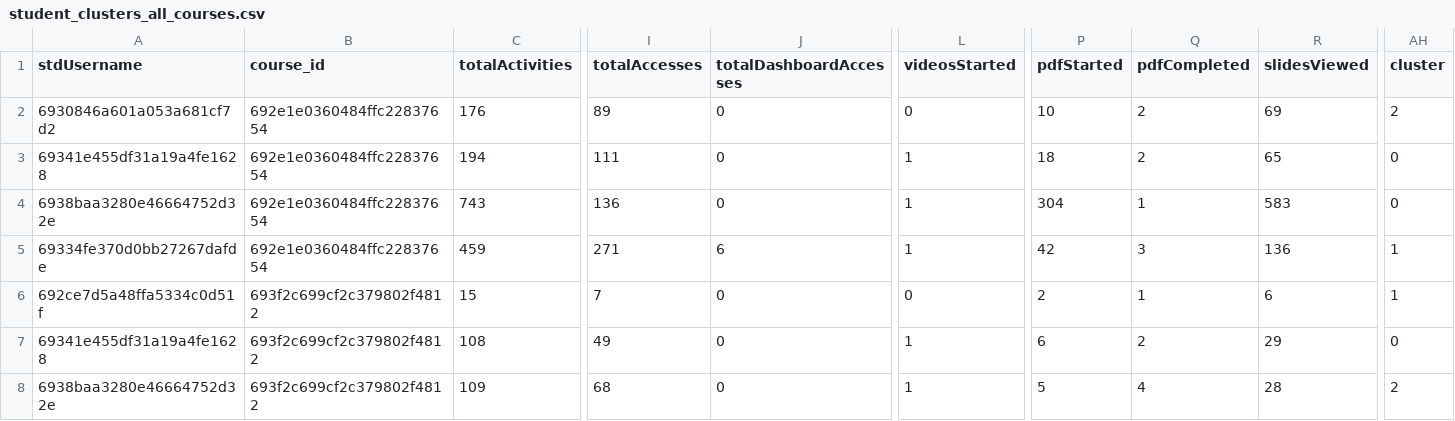
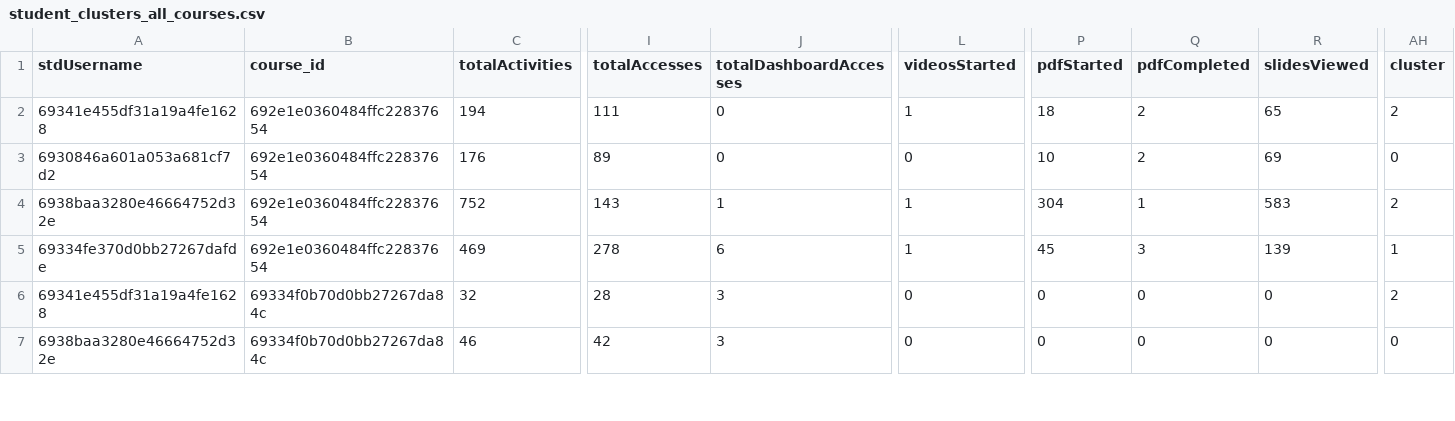
Before and after one commit to ude-soco/CourseMapper-webserver, a CSV file: student_clusters_all_courses.csv, drawn as a sheet; only a part is shown, gaps mark what is left out; removed rows and columns are numbered as before the commit, all else as after; rows hold the shown columns only; the diff covers the shown part only; the diff names each change by its address in the sheet, - before the commit and + after, or states it on an @@ line.

```diff
--- a/student_clusters_all_courses.csv
+++ b/student_clusters_all_courses.csv
-row 2: 6930846a601a053a681cf7d2 | 692e1e0360484ffc22837654 | 176 | 89 | 0 | 0 | 10 | 2 | 69 | 2
-AH2 (cluster): 0
+AH2 (cluster): 2
+row 3: 6930846a601a053a681cf7d2 | 692e1e0360484ffc22837654 | 176 | 89 | 0 | 0 | 10 | 2 | 69 | 0
-C4 (totalActivities): 743
+C4 (totalActivities): 752
-I4 (totalAccesses): 136
+I4 (totalAccesses): 143
-J4 (totalDashboardAccesses): 0
+J4 (totalDashboardAccesses): 1
-AH4 (cluster): 0
+AH4 (cluster): 2
-C5 (totalActivities): 459
+C5 (totalActivities): 469
-I5 (totalAccesses): 271
+I5 (totalAccesses): 278
-P5 (pdfStarted): 42
+P5 (pdfStarted): 45
-R5 (slidesViewed): 136
+R5 (slidesViewed): 139
-A6 (stdUsername): 692ce7d5a48ffa5334c0d51f
+A6 (stdUsername): 69341e455df31a19a4fe1628
-B6 (course_id): 693f2c699cf2c379802f4812
+B6 (course_id): 69334f0b70d0bb27267da84c
-C6 (totalActivities): 15
+C6 (totalActivities): 32
-I6 (totalAccesses): 7
+I6 (totalAccesses): 28
-J6 (totalDashboardAccesses): 0
+J6 (totalDashboardAccesses): 3
-P6 (pdfStarted): 2
+P6 (pdfStarted): 0
-Q6 (pdfCompleted): 1
+Q6 (pdfCompleted): 0
-R6 (slidesViewed): 6
+R6 (slidesViewed): 0
-AH6 (cluster): 1
+AH6 (cluster): 2
-row 7: 69341e455df31a19a4fe1628 | 693f2c699cf2c379802f4812 | 108 | 49 | 0 | 1 | 6 | 2 | 29 | 0
-B7 (course_id): 693f2c699cf2c379802f4812
+B7 (course_id): 69334f0b70d0bb27267da84c
-C7 (totalActivities): 109
+C7 (totalActivities): 46
-I7 (totalAccesses): 68
+I7 (totalAccesses): 42
-J7 (totalDashboardAccesses): 0
+J7 (totalDashboardAccesses): 3
-L7 (videosStarted): 1
+L7 (videosStarted): 0
-P7 (pdfStarted): 5
+P7 (pdfStarted): 0
-Q7 (pdfCompleted): 4
+Q7 (pdfCompleted): 0
-R7 (slidesViewed): 28
+R7 (slidesViewed): 0
-AH7 (cluster): 2
+AH7 (cluster): 0
```
Also changed, not shown: 1 added row and 25 edited cells elsewhere in this file, activitiesProductionOrig.csv, 3 other files.
